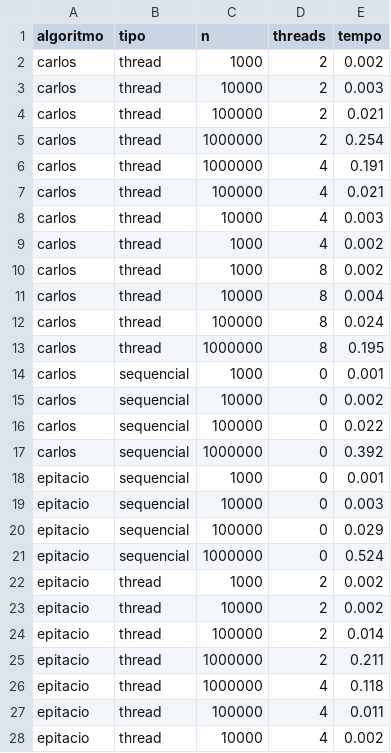
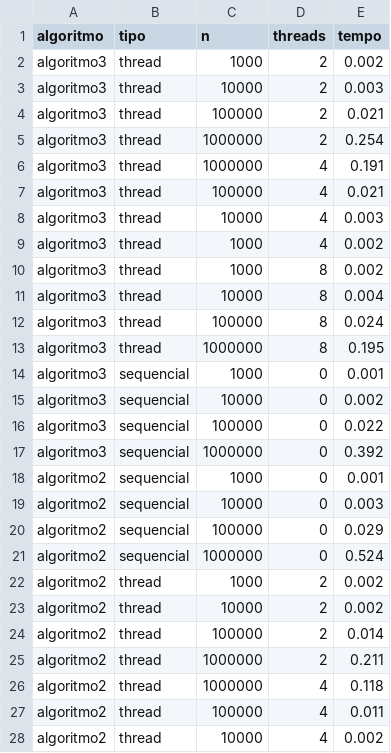
Before and after one commit to epitaciosilva/SO, a CSV file: terceiro-trabalho/benchmark.csv, drawn as a sheet; only a part is shown; the diff covers the shown part only.

Commit message:
Alterações nas imagens do benchmark

```diff
--- a/terceiro-trabalho/benchmark.csv
+++ b/terceiro-trabalho/benchmark.csv
@@ -1,28 +1,28 @@
 algoritmo,tipo,n,threads,tempo
-carlos,thread,1000,2,0.002
-carlos,thread,10000,2,0.003
-carlos,thread,100000,2,0.021
-carlos,thread,1000000,2,0.254
-carlos,thread,1000000,4,0.191
-carlos,thread,100000,4,0.021
-carlos,thread,10000,4,0.003
-carlos,thread,1000,4,0.002
-carlos,thread,1000,8,0.002
-carlos,thread,10000,8,0.004
-carlos,thread,100000,8,0.024
-carlos,thread,1000000,8,0.195
-carlos,sequencial,1000,0,0.001
-carlos,sequencial,10000,0,0.002
-carlos,sequencial,100000,0,0.022
-carlos,sequencial,1000000,0,0.392
-epitacio,sequencial,1000,0,0.001
-epitacio,sequencial,10000,0,0.003
-epitacio,sequencial,100000,0,0.029
-epitacio,sequencial,1000000,0,0.524
-epitacio,thread,1000,2,0.002
-epitacio,thread,10000,2,0.002
-epitacio,thread,100000,2,0.014
-epitacio,thread,1000000,2,0.211
-epitacio,thread,1000000,4,0.118
-epitacio,thread,100000,4,0.011
-epitacio,thread,10000,4,0.002
+algoritmo3,thread,1000,2,0.002
+algoritmo3,thread,10000,2,0.003
+algoritmo3,thread,100000,2,0.021
+algoritmo3,thread,1000000,2,0.254
+algoritmo3,thread,1000000,4,0.191
+algoritmo3,thread,100000,4,0.021
+algoritmo3,thread,10000,4,0.003
+algoritmo3,thread,1000,4,0.002
+algoritmo3,thread,1000,8,0.002
+algoritmo3,thread,10000,8,0.004
+algoritmo3,thread,100000,8,0.024
+algoritmo3,thread,1000000,8,0.195
+algoritmo3,sequencial,1000,0,0.001
+algoritmo3,sequencial,10000,0,0.002
+algoritmo3,sequencial,100000,0,0.022
+algoritmo3,sequencial,1000000,0,0.392
+algoritmo2,sequencial,1000,0,0.001
+algoritmo2,sequencial,10000,0,0.003
+algoritmo2,sequencial,100000,0,0.029
+algoritmo2,sequencial,1000000,0,0.524
+algoritmo2,thread,1000,2,0.002
+algoritmo2,thread,10000,2,0.002
+algoritmo2,thread,100000,2,0.014
+algoritmo2,thread,1000000,2,0.211
+algoritmo2,thread,1000000,4,0.118
+algoritmo2,thread,100000,4,0.011
+algoritmo2,thread,10000,4,0.002
```
Also changed, not shown: 5 edited cells elsewhere in this file, 5 other files.
